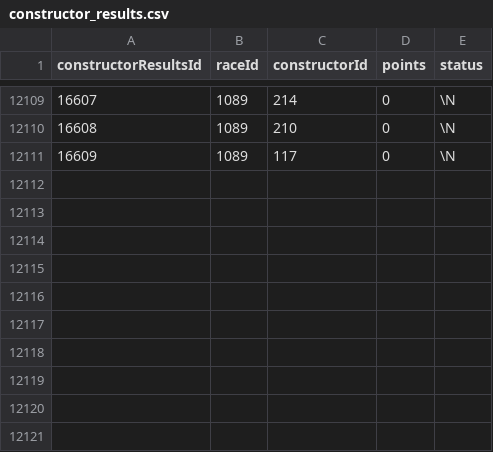
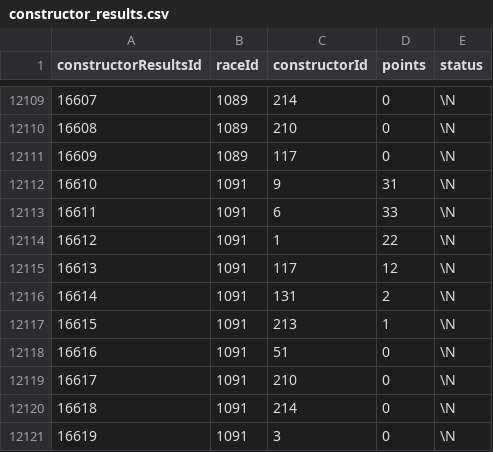
Before and after one commit to SpencerReno/Formula_one, a CSV file: data_files/constructor_results.csv, drawn as a sheet; only a part is shown, gaps mark what is left out.

Commit message:
Cons Data

```diff
--- a/data_files/constructor_results.csv
+++ b/data_files/constructor_results.csv
@@ -12111 +12111,11 @@ constructorResultsId,raceId,constructorId,points,status
 16609,1089,117,0,\N
+16610,1091,9,31,\N
+16611,1091,6,33,\N
+16612,1091,1,22,\N
+16613,1091,117,12,\N
+16614,1091,131,2,\N
+16615,1091,213,1,\N
+16616,1091,51,0,\N
+16617,1091,210,0,\N
+16618,1091,214,0,\N
+16619,1091,3,0,\N
```
